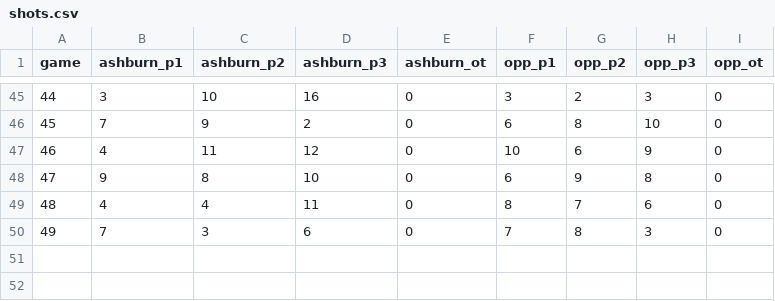
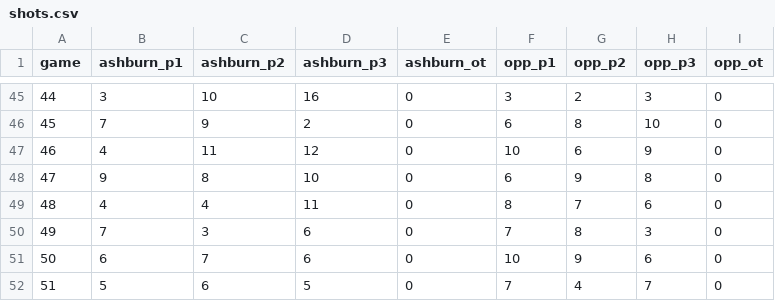
Before and after one commit to werntzp/hockey-stats, a CSV file: shots.csv, drawn as a sheet; only a part is shown, gaps mark what is left out; the diff names each change by its address in the sheet, - before the commit and + after, or states it on an @@ line.

Commit message:
Update shots.csv

```diff
--- a/shots.csv
+++ b/shots.csv
+row 51: 50 | 6 | 7 | 6 | 0 | 10 | 9 | 6 | 0
+row 52: 51 | 5 | 6 | 5 | 0 | 7 | 4 | 7 | 0
```
